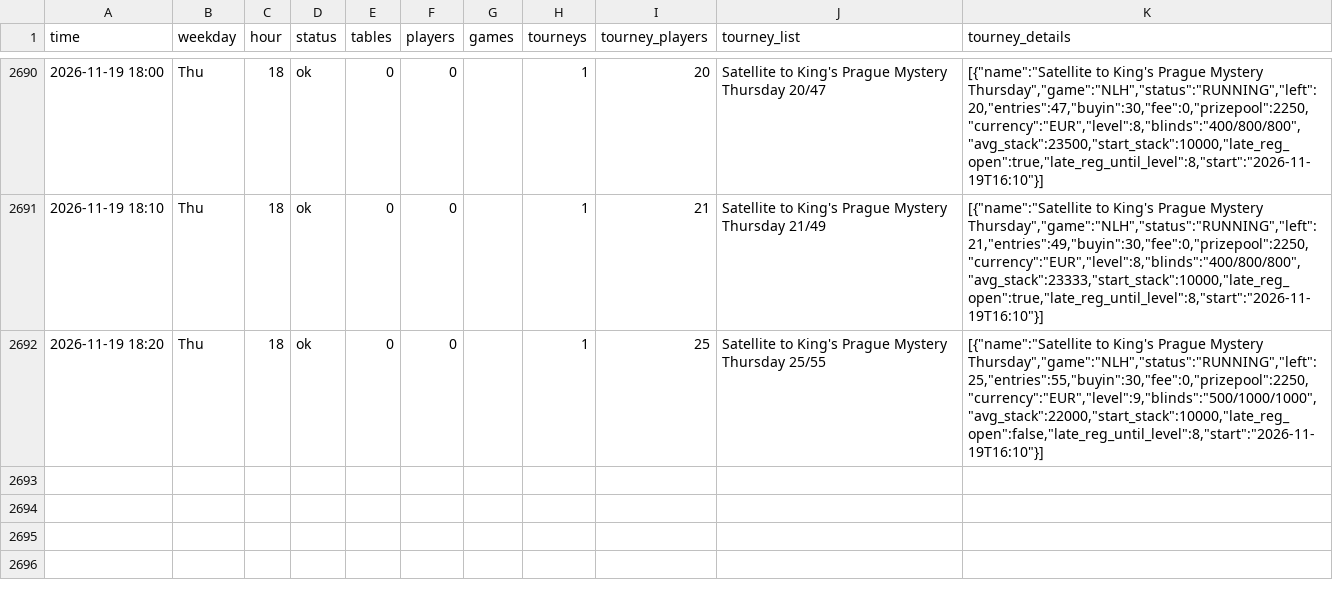
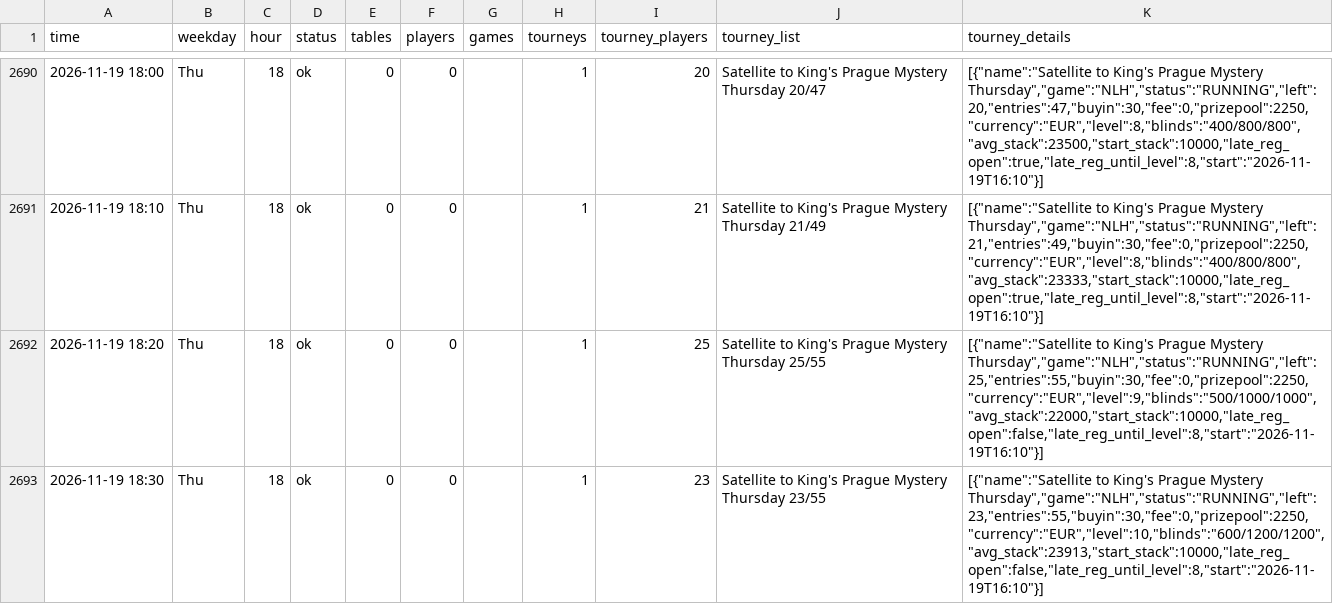
Before and after one commit to legendtoss/kings-tracker, a CSV file: data/kings-prague/2026-11.csv, drawn as a sheet; only a part is shown, gaps mark what is left out.

```diff
--- a/data/kings-prague/2026-11.csv
+++ b/data/kings-prague/2026-11.csv
@@ -2692 +2692,2 @@
 2026-11-19 18:20,Thu,18,ok,0,0,,1,25,Satellite to King's Prague Mystery Thursday 25/55,"[{""name"":""Satellite to King's Prague Mystery Thursday"",""game"":""NLH"",""status"":""RUNNING"",""left"":25,""entries"":55,""buyin"":30,""fee"":0,""prizepool"":2250,""currency"":""EUR"",""level"":9,""blinds"":""500/1000/1000"",""avg_stack"":22000,""start_stack"":10000,""late_reg_open"":false,""late_reg_until_level"":8,""start"":""2026-11-19T16:10""}]"
+2026-11-19 18:30,Thu,18,ok,0,0,,1,23,Satellite to King's Prague Mystery Thursday 23/55,"[{""name"":""Satellite to King's Prague Mystery Thursday"",""game"":""NLH"",""status"":""RUNNING"",""left"":23,""entries"":55,""buyin"":30,""fee"":0,""prizepool"":2250,""currency"":""EUR"",""level"":10,""blinds"":""600/1200/1200"",""avg_stack"":23913,""start_stack"":10000,""late_reg_open"":false,""late_reg_until_level"":8,""start"":""2026-11-19T16:10""}]"
```
Also changed, not shown: data/2026-11.csv, data/banco/2026-11.csv, 14 other files.
